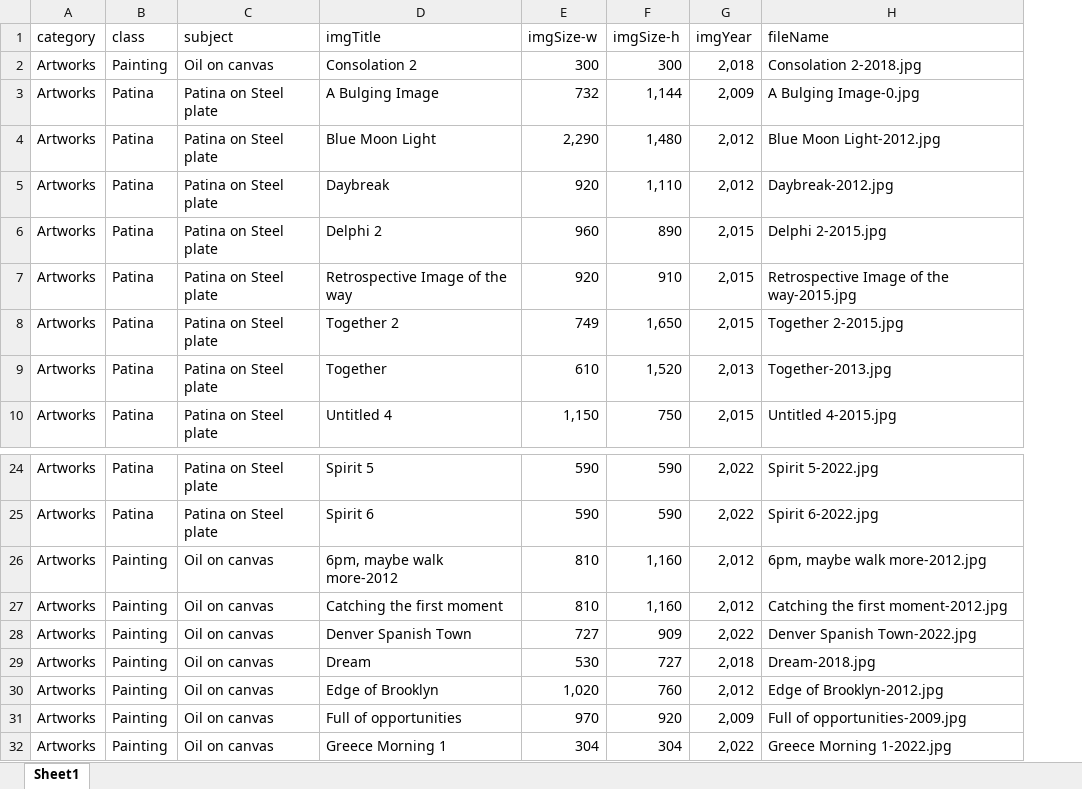
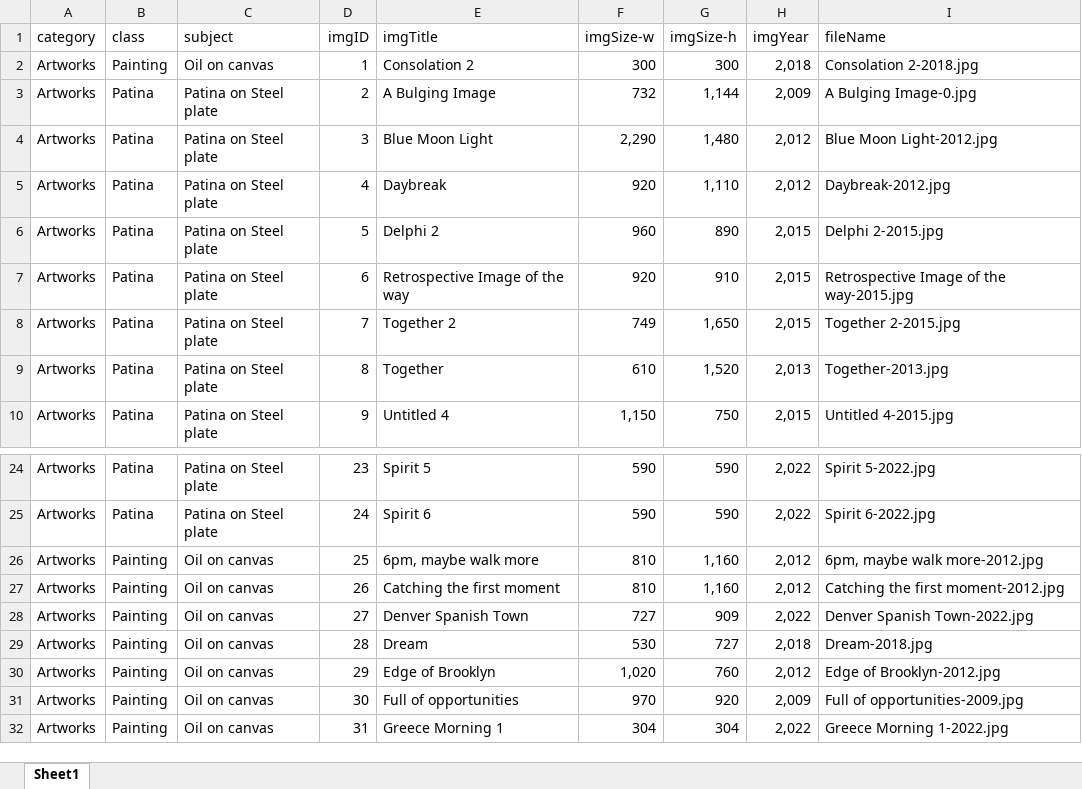
Before and after one commit to edgelines/hijonam, an Excel workbook: data.xlsx, sheet Sheet1, drawn as a sheet; only a part is shown, gaps mark what is left out; values as stored, in another font and other column widths than the file's, no borders; addresses are those after the commit; the diff names each change by its address in the sheet, - before the commit and + after, or states it on an @@ line.

```diff
--- a/data.xlsx (sheet Sheet1)
+++ b/data.xlsx (sheet Sheet1)
+column D (imgID), rows 2-10: 1 | 2 | 3 | 4 | 5 | 6 | 7 | 8 | 9; rows 24-32: 23 | 24 | 25 | 26 | 27 | 28 | 29 | 30 | 31
-E26 (imgTitle): 6pm, maybe walk more-2012
+E26 (imgTitle): 6pm, maybe walk more
```
Also changed, not shown: 26 other files.
